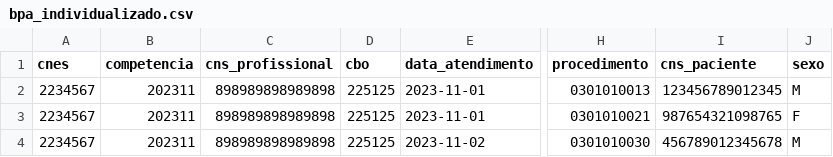
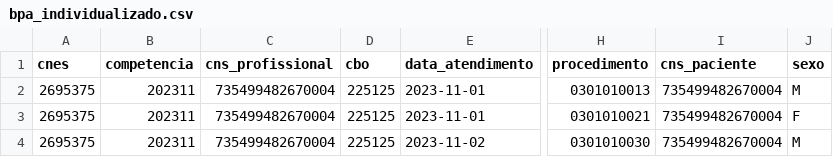
Before and after one commit to andreviniciup/bpa_backup, a CSV file: app/data/bpa_individualizado.csv, drawn as a sheet; only a part is shown, gaps mark what is left out; the diff names each change by its address in the sheet, - before the commit and + after, or states it on an @@ line.

```diff
--- a/app/data/bpa_individualizado.csv
+++ b/app/data/bpa_individualizado.csv
-A2:A4 (cnes): 2234567
+A2:A4 (cnes): 2695375
-C2:C4 (cns_profissional): 898989898989898
+C2:C4 (cns_profissional): 735499482670004
-I2 (cns_paciente): 123456789012345
+I2 (cns_paciente): 735499482670004
-I3 (cns_paciente): 987654321098765
+I3 (cns_paciente): 735499482670004
-I4 (cns_paciente): 456789012345678
+I4 (cns_paciente): 735499482670004
```
Also changed, not shown: app/data/bpa_consolidado.csv, 2 other files.
